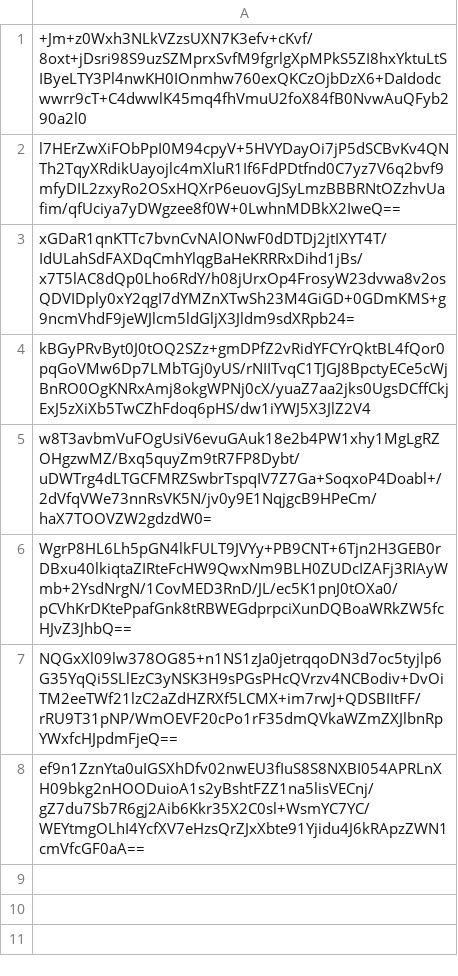
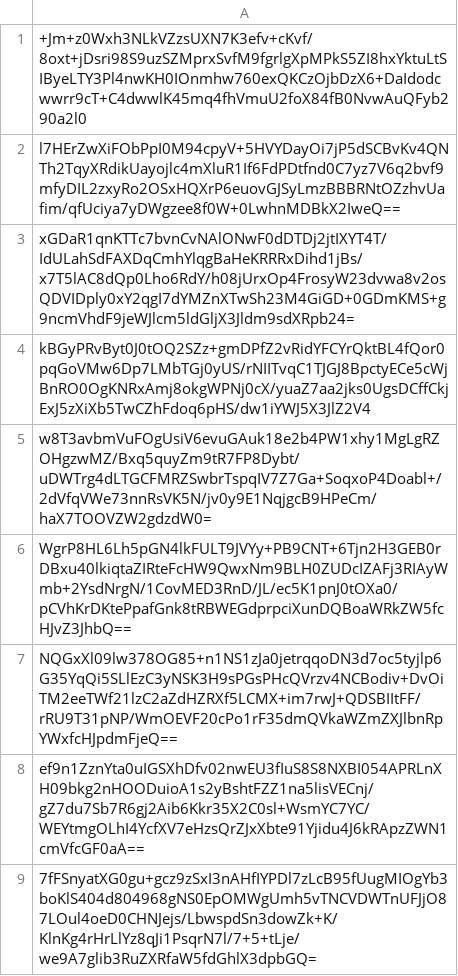
Before and after one commit to pwn2winctf/2017submissions, a CSV file: 2/d4d/5b0a34714a0d26663a5ccf8b8752b623c2817418bee7781e7d160c6db9d3/submissions.csv, drawn as a sheet; the diff names each change by its address in the sheet, - before the commit and + after, or states it on an @@ line.

Commit message:
Proof: found flag for botnet_in_the_wild

```diff
--- a/2/d4d/5b0a34714a0d26663a5ccf8b8752b623c2817418bee7781e7d160c6db9d3/submissions.csv
+++ b/2/d4d/5b0a34714a0d26663a5ccf8b8752b623c2817418bee7781e7d160c6db9d3/submissions.csv
+row 9: 7fFSnyatXG0gu+gcz9zSxI3nAHfIYPDl7zLcB95fUugMIOgYb3boKlS404d804968gNS0EpOMWgUmh5vTNCVDWTnUFJjO87LOul4oeD0CHNJejs/LbwspdSn3dowZk+K/KlnKg4rHrLlYz8qJi1PsqrN7l/7+5+tLje/we9A7glib3RuZXRfaW5fdGhlX3dpbGQ=
```
